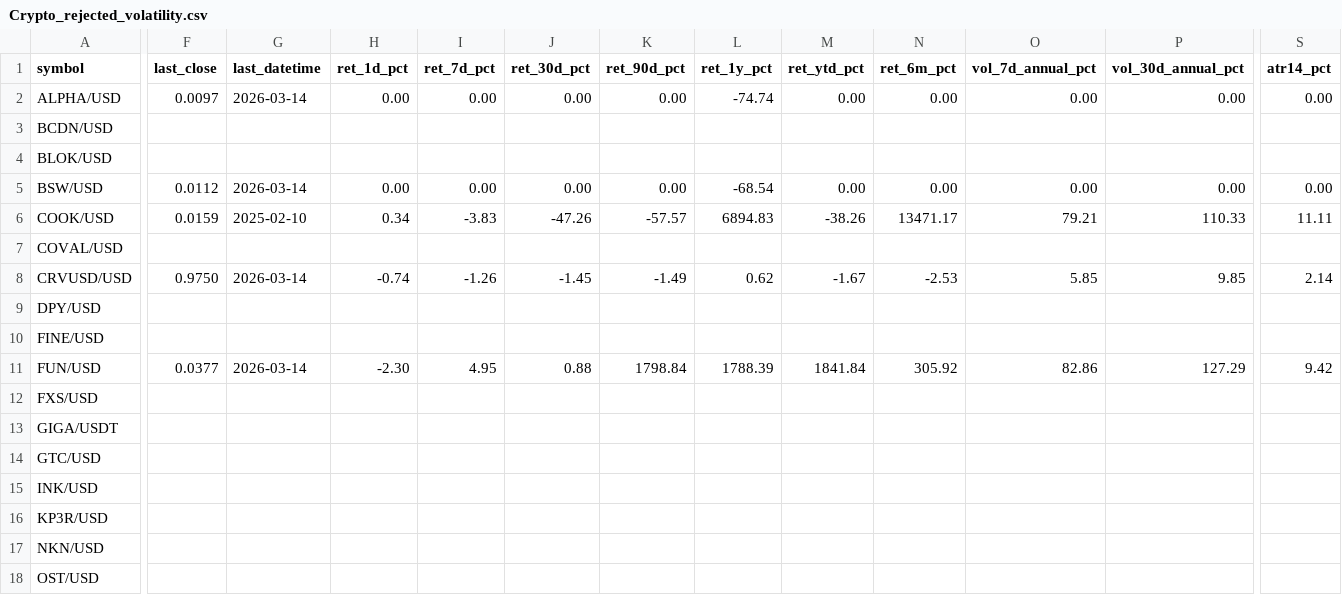
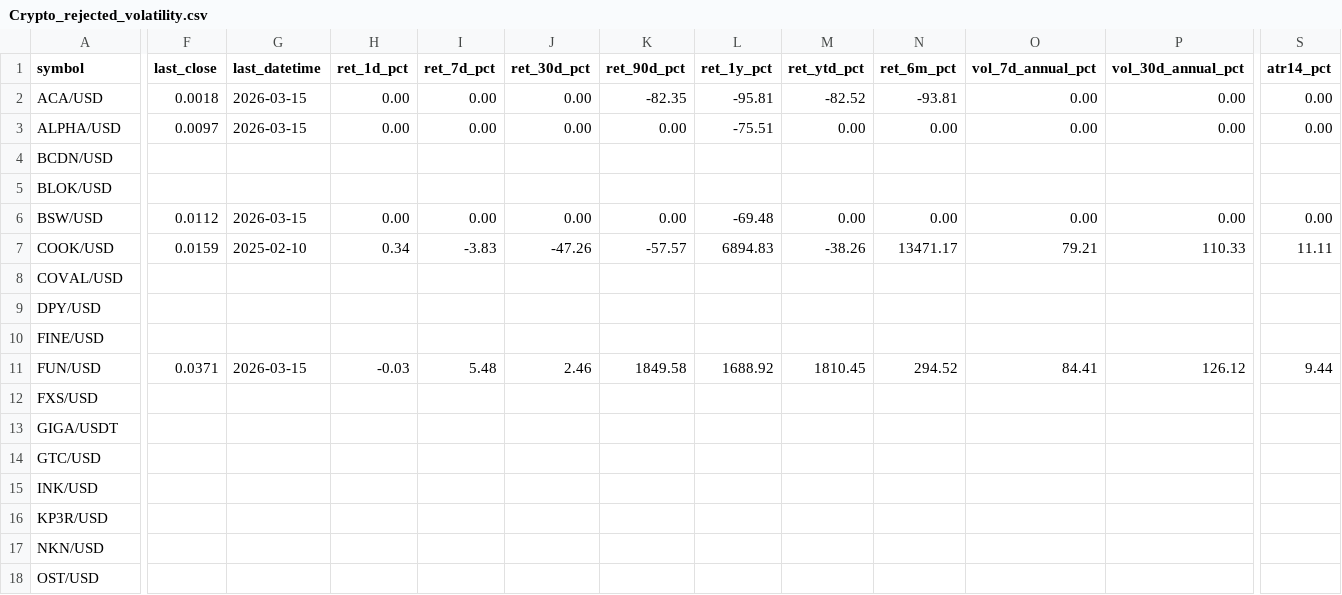
Before and after one commit to Bencode92/stock-analysis-platform, a CSV file: data/filtered/Crypto_rejected_volatility.csv, drawn as a sheet; only a part is shown, gaps mark what is left out; removed rows and columns are numbered as before the commit, all else as after; rows hold the shown columns only; the diff covers the shown part only; the diff names each change by its address in the sheet, - before the commit and + after, or states it on an @@ line.

```diff
--- a/data/filtered/Crypto_rejected_volatility.csv
+++ b/data/filtered/Crypto_rejected_volatility.csv
+row 2: ACA/USD | 0.0018 | 2026-03-15 | 0.00 | 0.00 | 0.00 | -82.35 | -95.81 | -82.52 | -93.81 | 0.00 | 0.00 | 0.00
-G3 (last_datetime): 2026-03-14
+G3 (last_datetime): 2026-03-15
-L3 (ret_1y_pct): -74.74
+L3 (ret_1y_pct): -75.51
-G6 (last_datetime): 2026-03-14
+G6 (last_datetime): 2026-03-15
-L6 (ret_1y_pct): -68.54
+L6 (ret_1y_pct): -69.48
-row 8: CRVUSD/USD | 0.9750 | 2026-03-14 | -0.74 | -1.26 | -1.45 | -1.49 | 0.62 | -1.67 | -2.53 | 5.85 | 9.85 | 2.14
-F11 (last_close): 0.0377
+F11 (last_close): 0.0371
-G11 (last_datetime): 2026-03-14
+G11 (last_datetime): 2026-03-15
-H11 (ret_1d_pct): -2.30
+H11 (ret_1d_pct): -0.03
-I11 (ret_7d_pct): 4.95
+I11 (ret_7d_pct): 5.48
-J11 (ret_30d_pct): 0.88
+J11 (ret_30d_pct): 2.46
-K11 (ret_90d_pct): 1798.84
+K11 (ret_90d_pct): 1849.58
-L11 (ret_1y_pct): 1788.39
+L11 (ret_1y_pct): 1688.92
-M11 (ret_ytd_pct): 1841.84
+M11 (ret_ytd_pct): 1810.45
-N11 (ret_6m_pct): 305.92
+N11 (ret_6m_pct): 294.52
-O11 (vol_7d_annual_pct): 82.86
+O11 (vol_7d_annual_pct): 84.41
-P11 (vol_30d_annual_pct): 127.29
+P11 (vol_30d_annual_pct): 126.12
-S11 (atr14_pct): 9.42
+S11 (atr14_pct): 9.44
```
Also changed, not shown: 27 edited cells elsewhere in this file, data/filtered/Crypto_filtered_volatility.csv, data/filtered/Top10_momentum.csv, 3 other files.
